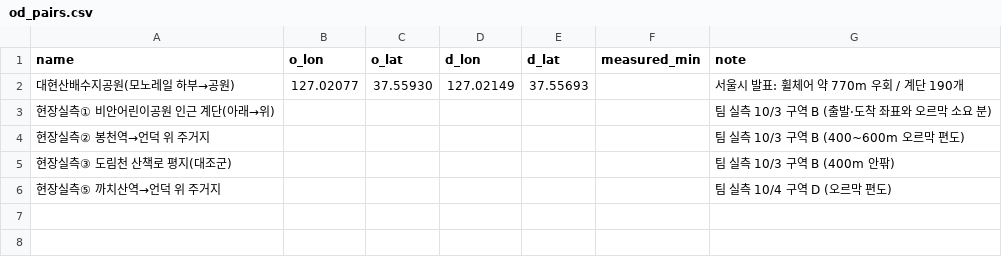
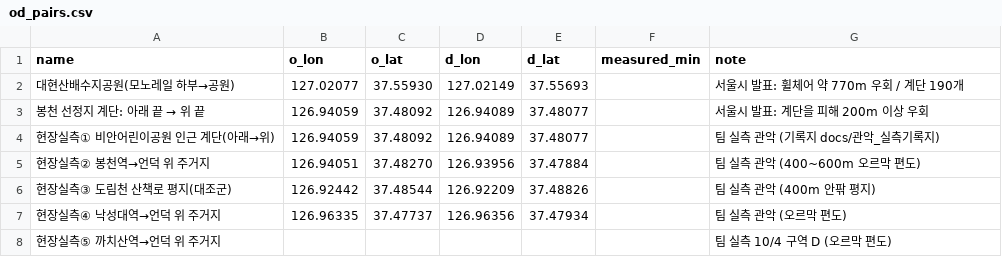
Before and after one commit to parksubeom/evenly, a CSV file: analysis/hbi/external/od_pairs.csv, drawn as a sheet.

```diff
--- a/analysis/hbi/external/od_pairs.csv
+++ b/analysis/hbi/external/od_pairs.csv
@@ -2,5 +2,7 @@ name,o_lon,o_lat,d_lon,d_lat,measured_min,note
 대현산배수지공원(모노레일 하부→공원),127.02077,37.55930,127.02149,37.55693,,서울시 발표: 휠체어 약 770m 우회 / 계단 190개
-현장실측① 비안어린이공원 인근 계단(아래→위),,,,,,팀 실측 10/3 구역 B (출발·도착 좌표와 오르막 소요 분)
-현장실측② 봉천역→언덕 위 주거지,,,,,,팀 실측 10/3 구역 B (400~600m 오르막 편도)
-현장실측③ 도림천 산책로 평지(대조군),,,,,,팀 실측 10/3 구역 B (400m 안팎)
+봉천 선정지 계단: 아래 끝 → 위 끝,126.94059,37.48092,126.94089,37.48077,,서울시 발표: 계단을 피해 200m 이상 우회
+현장실측① 비안어린이공원 인근 계단(아래→위),126.94059,37.48092,126.94089,37.48077,,팀 실측 관악 (기록지 docs/관악_실측기록지)
+현장실측② 봉천역→언덕 위 주거지,126.94051,37.48270,126.93956,37.47884,,팀 실측 관악 (400~600m 오르막 편도)
+현장실측③ 도림천 산책로 평지(대조군),126.92442,37.48544,126.92209,37.48826,,팀 실측 관악 (400m 안팎 평지)
+현장실측④ 낙성대역→언덕 위 주거지,126.96335,37.47737,126.96356,37.47934,,팀 실측 관악 (오르막 편도)
 현장실측⑤ 까치산역→언덕 위 주거지,,,,,,팀 실측 10/4 구역 D (오르막 편도)
```
Also changed, not shown: 7 other files.
